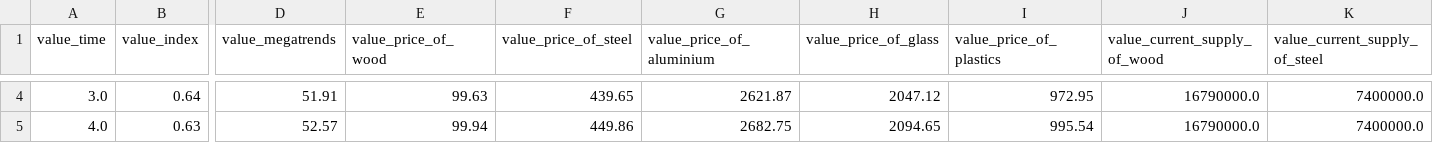
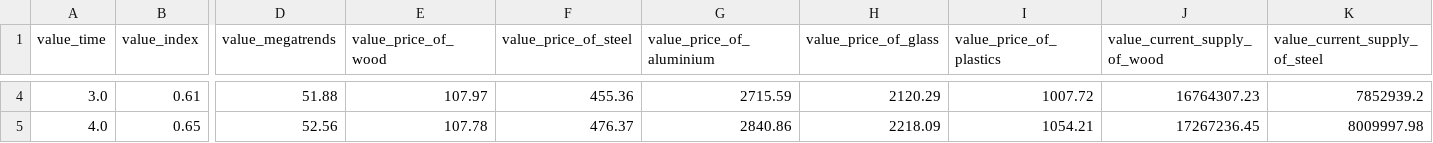
Before and after one commit to Fabbochan/Research_Project_Master, a CSV file: static/simulation.csv, drawn as a sheet; only a part is shown, gaps mark what is left out; the diff covers the shown part only; the diff names each change by its address in the sheet, - before the commit and + after, or states it on an @@ line.

```diff
--- a/static/simulation.csv
+++ b/static/simulation.csv
-B4 (value_index): 0.64
+B4 (value_index): 0.61
-D4 (value_megatrends): 51.91
+D4 (value_megatrends): 51.88
-E4 (value_price_of_wood): 99.63
+E4 (value_price_of_wood): 107.97
-F4 (value_price_of_steel): 439.65
+F4 (value_price_of_steel): 455.36
-G4 (value_price_of_aluminium): 2621.87
+G4 (value_price_of_aluminium): 2715.59
-H4 (value_price_of_glass): 2047.12
+H4 (value_price_of_glass): 2120.29
-I4 (value_price_of_plastics): 972.95
+I4 (value_price_of_plastics): 1007.72
-J4 (value_current_supply_of_wood): 16790000.0
+J4 (value_current_supply_of_wood): 16764307.23
-K4 (value_current_supply_of_steel): 7400000.0
+K4 (value_current_supply_of_steel): 7852939.2
-B5 (value_index): 0.63
+B5 (value_index): 0.65
-D5 (value_megatrends): 52.57
+D5 (value_megatrends): 52.56
-E5 (value_price_of_wood): 99.94
+E5 (value_price_of_wood): 107.78
-F5 (value_price_of_steel): 449.86
+F5 (value_price_of_steel): 476.37
-G5 (value_price_of_aluminium): 2682.75
+G5 (value_price_of_aluminium): 2840.86
-H5 (value_price_of_glass): 2094.65
+H5 (value_price_of_glass): 2218.09
-I5 (value_price_of_plastics): 995.54
+I5 (value_price_of_plastics): 1054.21
-J5 (value_current_supply_of_wood): 16790000.0
+J5 (value_current_supply_of_wood): 17267236.45
-K5 (value_current_supply_of_steel): 7400000.0
+K5 (value_current_supply_of_steel): 8009997.98
```
Also changed, not shown: 157 edited cells elsewhere in this file, 4 other files.
